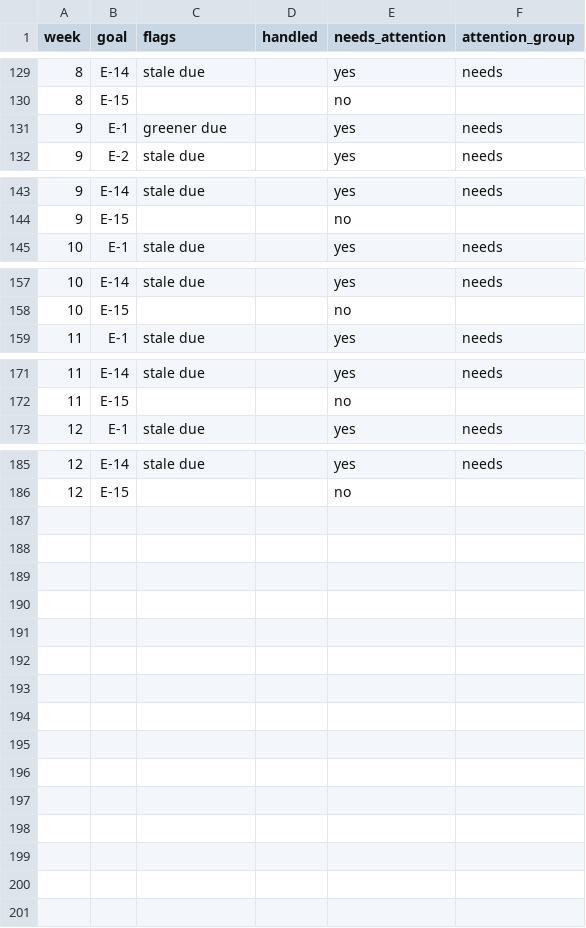
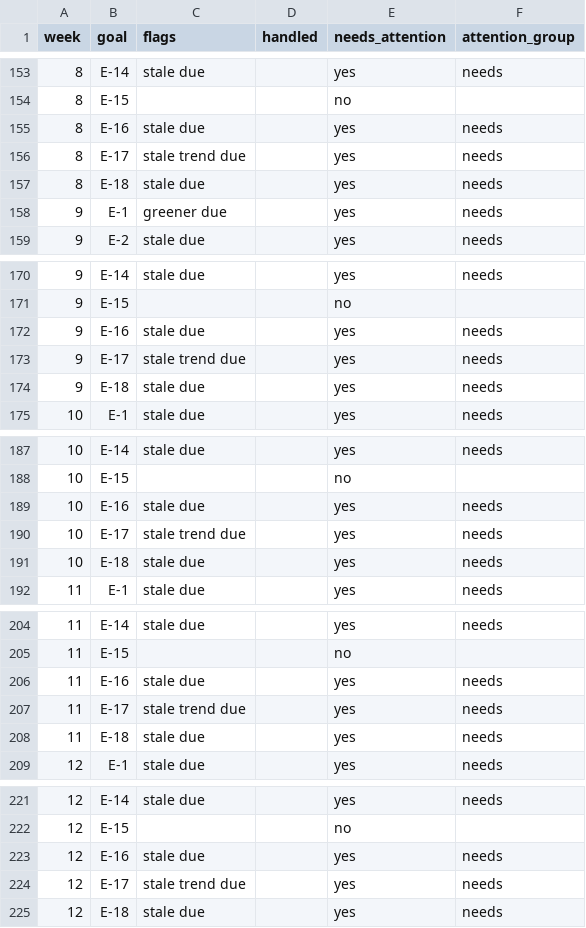
Before and after one commit to sconies/goals-app, a CSV file: spec/conformance/edge/flags.csv, drawn as a sheet; only a part is shown, gaps mark what is left out; the diff covers the shown part only.

```diff
--- a/spec/conformance/edge/flags.csv
+++ b/spec/conformance/edge/flags.csv
@@ -130,2 +154,5 @@ week,goal,flags,handled,needs_attention,attention_group
 8,E-15,,,no,
+8,E-16,stale due,,yes,needs
+8,E-17,stale trend due,,yes,needs
+8,E-18,stale due,,yes,needs
 9,E-1,greener due,,yes,needs
@@ -144,2 +171,5 @@ week,goal,flags,handled,needs_attention,attention_group
 9,E-15,,,no,
+9,E-16,stale due,,yes,needs
+9,E-17,stale trend due,,yes,needs
+9,E-18,stale due,,yes,needs
 10,E-1,stale due,,yes,needs
@@ -158,2 +188,5 @@ week,goal,flags,handled,needs_attention,attention_group
 10,E-15,,,no,
+10,E-16,stale due,,yes,needs
+10,E-17,stale trend due,,yes,needs
+10,E-18,stale due,,yes,needs
 11,E-1,stale due,,yes,needs
@@ -172,2 +205,5 @@ week,goal,flags,handled,needs_attention,attention_group
 11,E-15,,,no,
+11,E-16,stale due,,yes,needs
+11,E-17,stale trend due,,yes,needs
+11,E-18,stale due,,yes,needs
 12,E-1,stale due,,yes,needs
@@ -186 +222,4 @@ week,goal,flags,handled,needs_attention,attention_group
 12,E-15,,,no,
+12,E-16,stale due,,yes,needs
+12,E-17,stale trend due,,yes,needs
+12,E-18,stale due,,yes,needs
```
Also changed, not shown: 24 added rows elsewhere in this file, spec/conformance/edge/checkin.csv, spec/conformance/edge/projection.csv, 27 other files.
